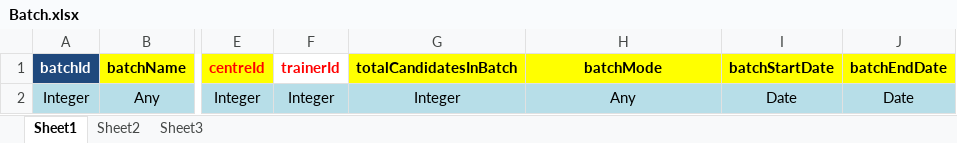
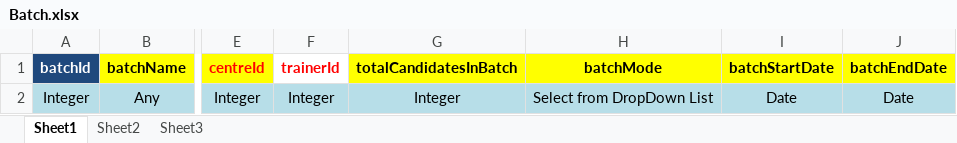
Before and after one commit to SmaltAndBeryl/Internship_2017, an Excel workbook: SSDMS_Requirements/SCGJ_Updated_Excel/Batch.xlsx, sheet Sheet1, drawn as a sheet; only a part is shown, gaps mark what is left out; values as stored, in another font and other column widths than the file's, no borders; the diff names each change by its address in the sheet, - before the commit and + after, or states it on an @@ line.

Commit message:
Author: Ruchit Jain Description : Updated Batch excel sheet to give a drop down list in BatchMode column.

```diff
--- a/SSDMS_Requirements/SCGJ_Updated_Excel/Batch.xlsx (sheet Sheet1)
+++ b/SSDMS_Requirements/SCGJ_Updated_Excel/Batch.xlsx (sheet Sheet1)
-H2 (batchMode): Any
+H2 (batchMode): Select from DropDown List
```
Also changed, not shown: sheet Sheet2.
